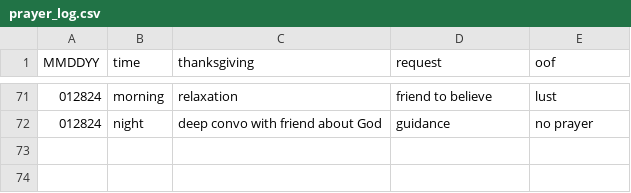
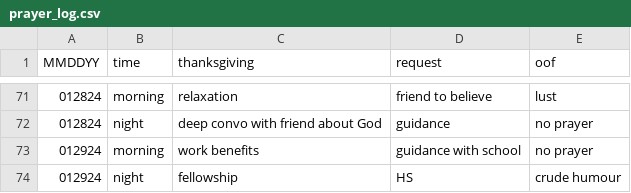
Before and after one commit to marko-polo-cheno/scribblingScribe, a CSV file: prayer_log.csv, drawn as a sheet; only a part is shown, gaps mark what is left out; the diff names each change by its address in the sheet, - before the commit and + after, or states it on an @@ line.

Commit message:
Update prayer_log.csv

```diff
--- a/prayer_log.csv
+++ b/prayer_log.csv
+row 73: 012924 | morning | work benefits | guidance with school | no prayer
+row 74: 012924 | night | fellowship | HS | crude humour
```
